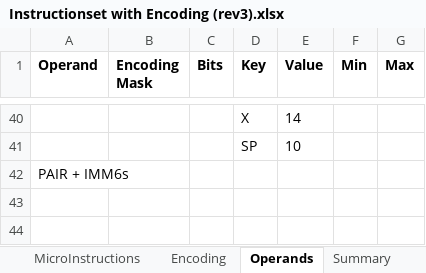
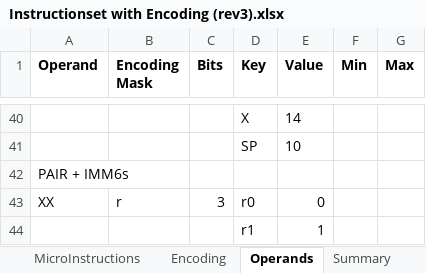
Before and after one commit to joelluijmes/hasm, an Excel workbook: HasmParser/Resources/Instructionset with Encoding (rev3).xlsx, sheet Operands, drawn as a sheet; only a part is shown, gaps mark what is left out; values as stored, in another font and other column widths than the file's, no borders; the diff names each change by its address in the sheet, - before the commit and + after, or states it on an @@ line.

```diff
--- a/HasmParser/Resources/Instructionset with Encoding (rev3).xlsx (sheet Operands)
+++ b/HasmParser/Resources/Instructionset with Encoding (rev3).xlsx (sheet Operands)
+row 43: XX | r | 3 | r0 | 0
+row 44:  |  |  | r1 | 1
```
Also changed, not shown: sheet MicroInstructions, sheet Encoding, 6 other files.
